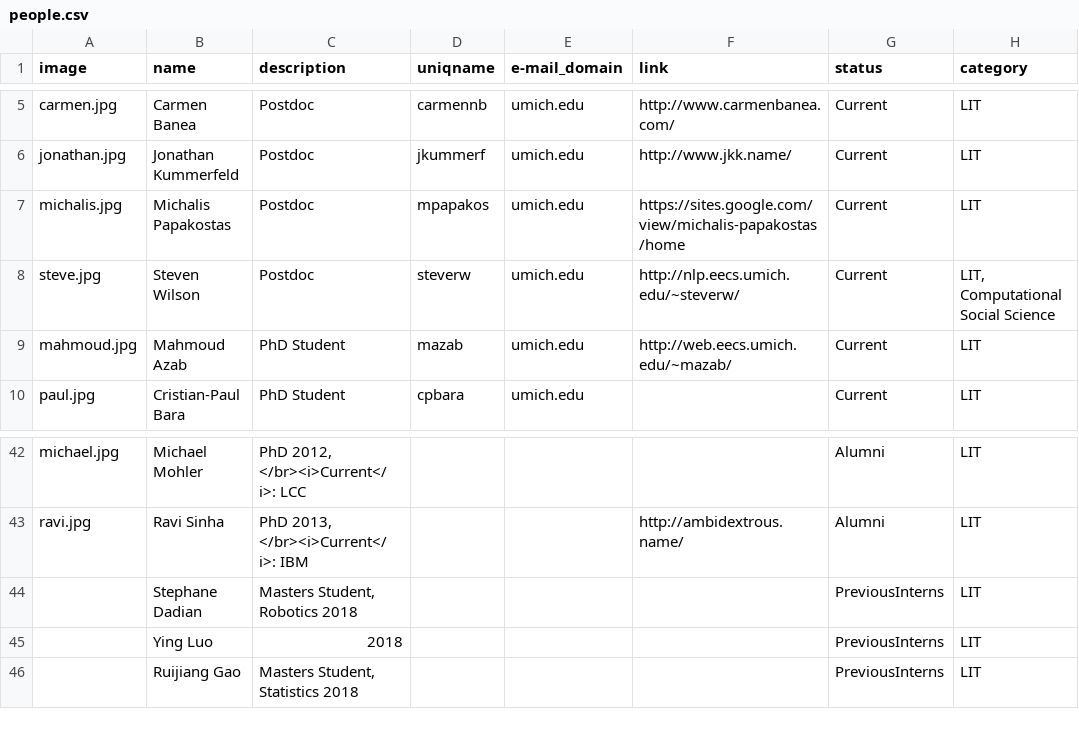
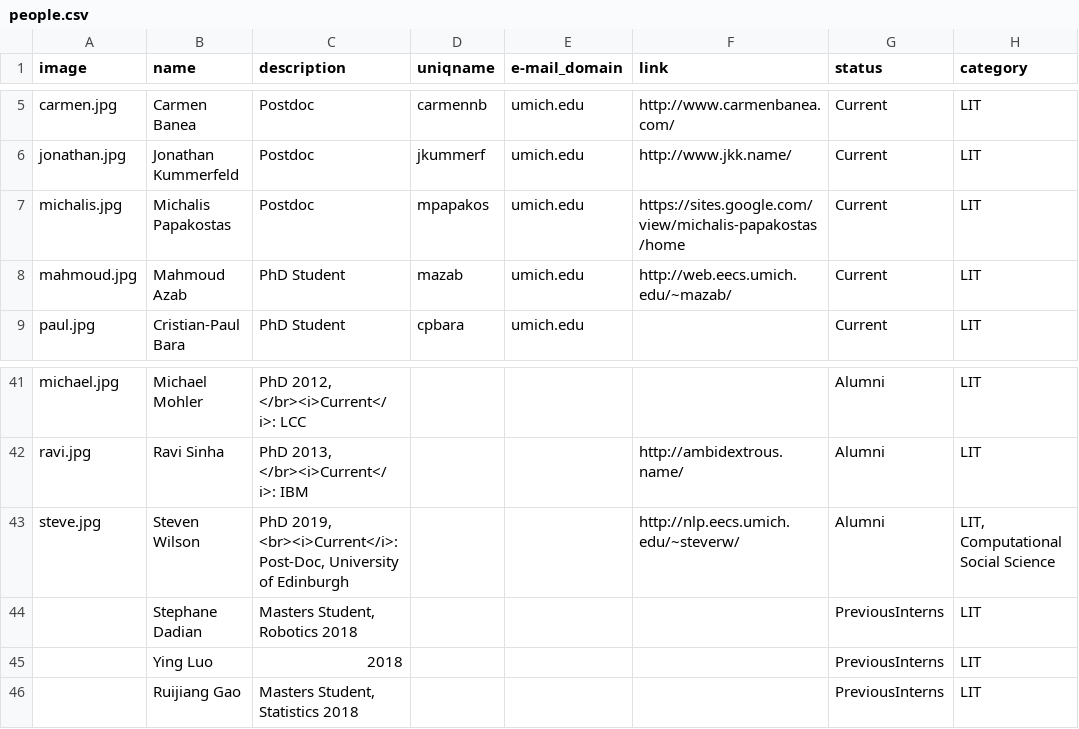
Before and after one commit to MichiganNLP/michigannlp.github.io, a CSV file: data/people.csv, drawn as a sheet; only a part is shown, gaps mark what is left out.

```diff
--- a/data/people.csv
+++ b/data/people.csv
@@ -7,3 +7,2 @@ jonathan.jpg,Jonathan Kummerfeld,Postdoc,jkummerf,umich.edu,http://www.jkk.name/
 michalis.jpg,Michalis Papakostas,Postdoc,mpapakos,umich.edu,https://sites.google.com/view/michalis-papakostas/home,Current,LIT
-steve.jpg,Steven Wilson,Postdoc,steverw,umich.edu,http://nlp.eecs.umich.edu/~steverw/,Current,"LIT, Computational Social Science"
 mahmoud.jpg,Mahmoud Azab,PhD Student,mazab,umich.edu,http://web.eecs.umich.edu/~mazab/,Current,LIT
@@ -43,2 +42,3 @@ michael.jpg,Michael Mohler,"PhD 2012, </br><i>Current</i>: LCC",,,,Alumni,LIT
 ravi.jpg,Ravi Sinha,"PhD 2013, </br><i>Current</i>: IBM",,,http://ambidextrous.name/,Alumni,LIT
+steve.jpg,Steven Wilson,"PhD 2019, <br><i>Current</i>: Post-Doc, University of Edinburgh",,,http://nlp.eecs.umich.edu/~steverw/,Alumni,"LIT, Computational Social Science"
 ,Stephane Dadian,"Masters Student, Robotics 2018",,,,PreviousInterns,LIT
```
Also changed, not shown: data/publications.csv, data/recent_news.csv.
